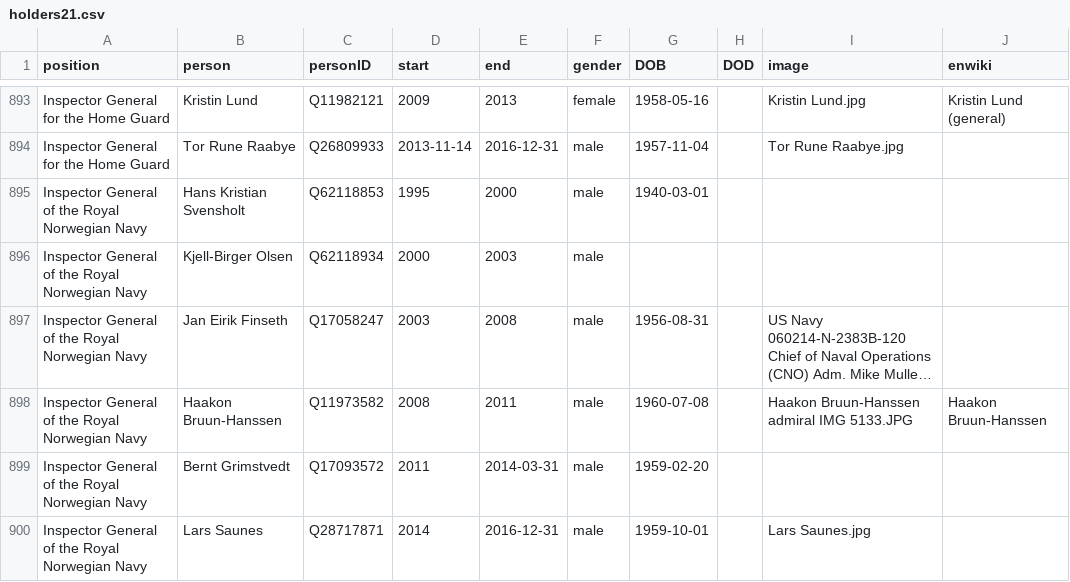
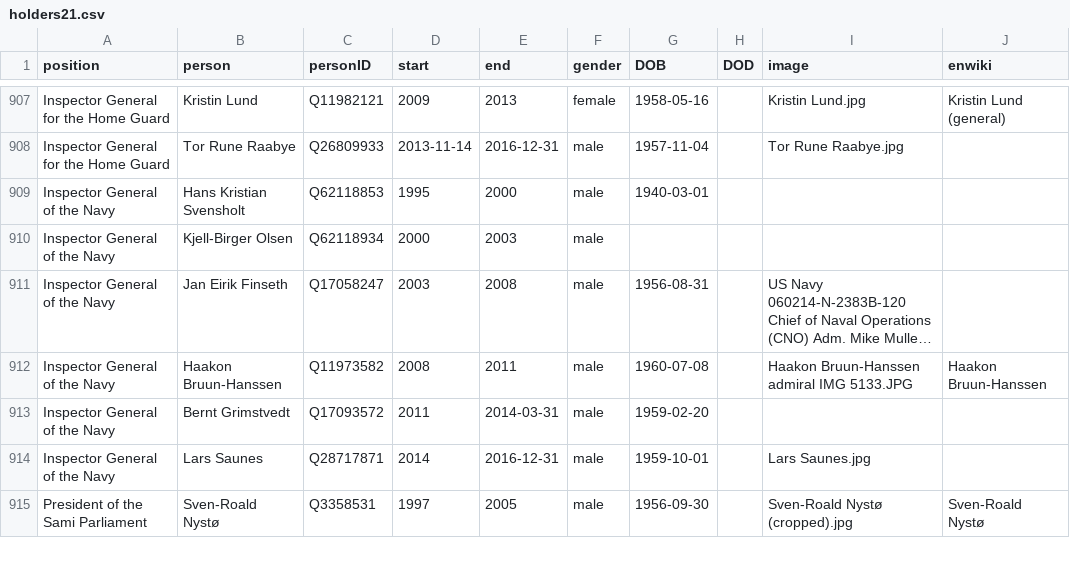
Before and after one commit to every-politician-scrapers/norway-cabinet, a CSV file: html/holders21.csv, drawn as a sheet; only a part is shown, gaps mark what is left out; long unchanged cells end in …; addresses are those after the commit; the diff covers the shown part only; the diff names each change by its address in the sheet, - before the commit and + after, or states it on an @@ line.

```diff
--- a/html/holders21.csv
+++ b/html/holders21.csv
-A909:A914 (position): Inspector General of the Royal Norwegian Navy
+A909:A914 (position): Inspector General of the Navy
+row 915: President of the Sami Parliament | Sven-Roald Nystø | Q3358531 | 1997 | 2005 | male | 1956-09-30 |  | Sven-Roald Nystø (cropped).jpg | Sven-Roald Nystø
```
Also changed, not shown: 20 added rows and 7 edited cells elsewhere in this file, html/current.csv, 2 other files.
